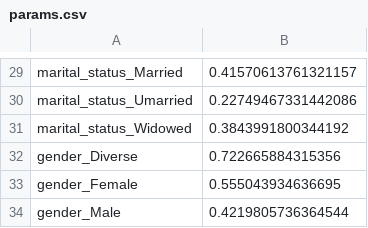
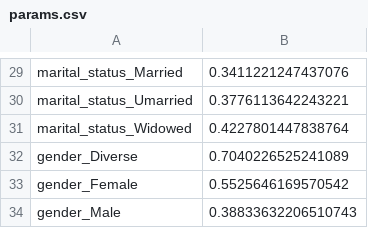
Before and after one commit to grimmlab/Predicting-Climate-Skepticism, a CSV file: results_regression/climate_state_manmade/DEMOGRAPHICS/hypothesis/params.csv, drawn as a sheet; only a part is shown, gaps mark what is left out; the diff covers the shown part only; the diff names each change by its address in the sheet, - before the commit and + after, or states it on an @@ line.

```diff
--- a/results_regression/climate_state_manmade/DEMOGRAPHICS/hypothesis/params.csv
+++ b/results_regression/climate_state_manmade/DEMOGRAPHICS/hypothesis/params.csv
-B29: 0.41570613761321157
+B29: 0.3411221247437076
-B30: 0.22749467331442086
+B30: 0.3776113642243221
-B31: 0.3843991800344192
+B31: 0.4227801447838764
-B32: 0.722665884315356
+B32: 0.7040226525241089
-B33: 0.555043934636695
+B33: 0.5525646169570542
-B34: 0.4219805736364544
+B34: 0.38833632206510743
```
Also changed, not shown: 28 edited cells elsewhere in this file, results_regression/climate_state_manmade/DEMOGRAPHICS/hypothesis/predictions.csv, results_regression/climate_state_manmade/DEMOGRAPHICS/hypothesis/pvalues.csv, 12 other files.
